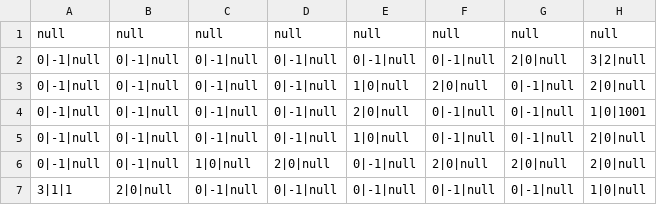
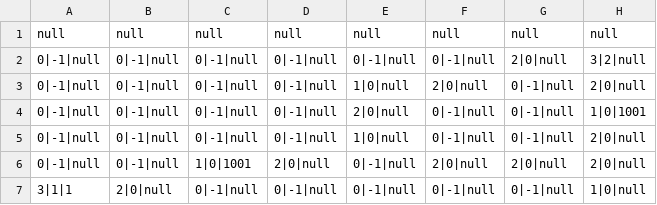
Before and after one commit to lybell-art/chromexa, a CSV file: resource/map/1-2.csv, drawn as a sheet.

Commit message:
Update 1-2.csv

```diff
--- a/resource/map/1-2.csv
+++ b/resource/map/1-2.csv
@@ -5,3 +5,3 @@ null,null,null,null,null,null,null,null
 0|-1|null,0|-1|null,0|-1|null,0|-1|null,1|0|null,0|-1|null,0|-1|null,2|0|null
-0|-1|null,0|-1|null,1|0|null,2|0|null,0|-1|null,2|0|null,2|0|null,2|0|null
+0|-1|null,0|-1|null,1|0|1001,2|0|null,0|-1|null,2|0|null,2|0|null,2|0|null
 3|1|1,2|0|null,0|-1|null,0|-1|null,0|-1|null,0|-1|null,0|-1|null,1|0|null
```
